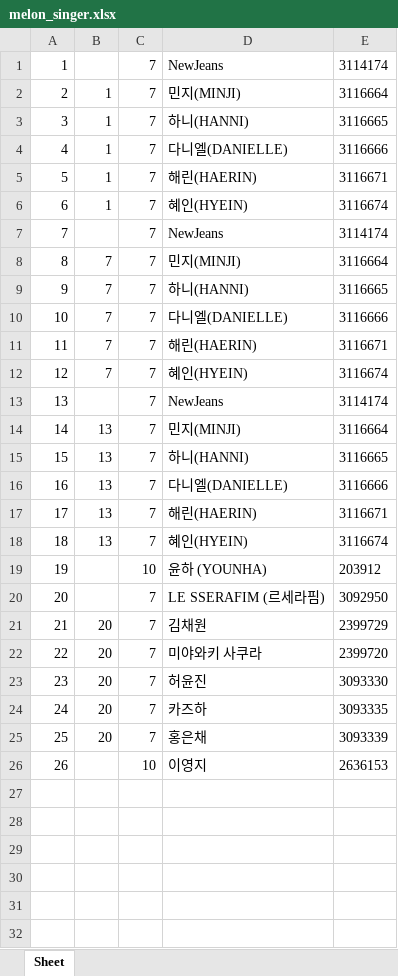
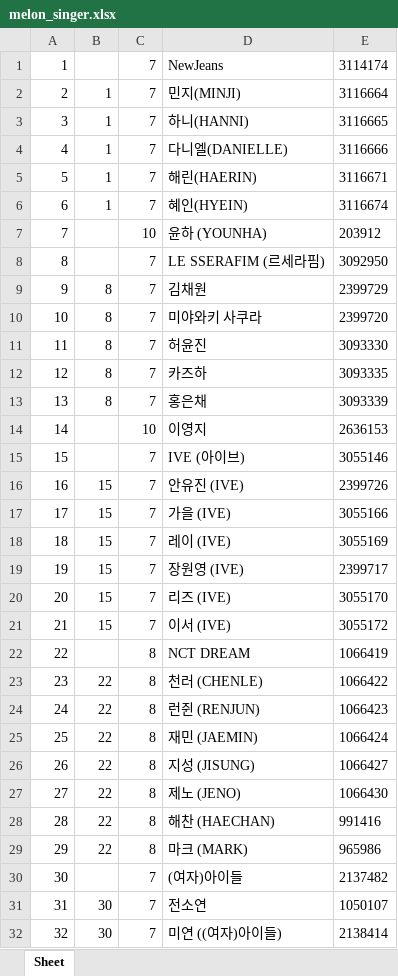
Before and after one commit to kimkyuuuuri/crawling, an Excel workbook: celeb/melon_singer.xlsx, sheet Sheet, drawn as a sheet; only a part is shown; values as stored, in another font and other column widths than the file's, no borders; removed rows and columns are numbered as before the commit, all else as after; the diff covers the shown part only; the diff names each change by its address in the sheet, - before the commit and + after, or states it on an @@ line.

Commit message:
melon crawling 중복 제거 작업

```diff
--- a/celeb/melon_singer.xlsx (sheet Sheet)
+++ b/celeb/melon_singer.xlsx (sheet Sheet)
-row 7: 7 |  | 7 | NewJeans | 3114174
-row 8: 8 | 7 | 7 | 민지(MINJI) | 3116664
-row 9: 9 | 7 | 7 | 하니(HANNI) | 3116665
-row 10: 10 | 7 | 7 | 다니엘(DANIELLE) | 3116666
-row 11: 11 | 7 | 7 | 해린(HAERIN) | 3116671
-row 12: 12 | 7 | 7 | 혜인(HYEIN) | 3116674
-row 13: 13 |  | 7 | NewJeans | 3114174
-row 14: 14 | 13 | 7 | 민지(MINJI) | 3116664
-row 15: 15 | 13 | 7 | 하니(HANNI) | 3116665
-row 16: 16 | 13 | 7 | 다니엘(DANIELLE) | 3116666
-row 17: 17 | 13 | 7 | 해린(HAERIN) | 3116671
-row 18: 18 | 13 | 7 | 혜인(HYEIN) | 3116674
@@ column A renumbered between rows 7 and 14 @@
-B9:B13: 20
+B9:B13: 8
+row 15: 15 |  | 7 | IVE (아이브) | 3055146
+row 16: 16 | 15 | 7 | 안유진 (IVE) | 2399726
+row 17: 17 | 15 | 7 | 가을 (IVE) | 3055166
+row 18: 18 | 15 | 7 | 레이 (IVE) | 3055169
+row 19: 19 | 15 | 7 | 장원영 (IVE) | 2399717
+row 20: 20 | 15 | 7 | 리즈 (IVE) | 3055170
+row 21: 21 | 15 | 7 | 이서 (IVE) | 3055172
+row 22: 22 |  | 8 | NCT DREAM | 1066419
+row 23: 23 | 22 | 8 | 천러 (CHENLE) | 1066422
+row 24: 24 | 22 | 8 | 런쥔 (RENJUN) | 1066423
+row 25: 25 | 22 | 8 | 재민 (JAEMIN) | 1066424
+row 26: 26 | 22 | 8 | 지성 (JISUNG) | 1066427
+row 27: 27 | 22 | 8 | 제노 (JENO) | 1066430
+row 28: 28 | 22 | 8 | 해찬 (HAECHAN) | 991416
+row 29: 29 | 22 | 8 | 마크 (MARK) | 965986
+row 30: 30 |  | 7 | (여자)아이들 | 2137482
+row 31: 31 | 30 | 7 | 전소연 | 1050107
+row 32: 32 | 30 | 7 | 미연 ((여자)아이들) | 2138414
```
Also changed, not shown: 126 added rows elsewhere in this sheet, 2 other files.
